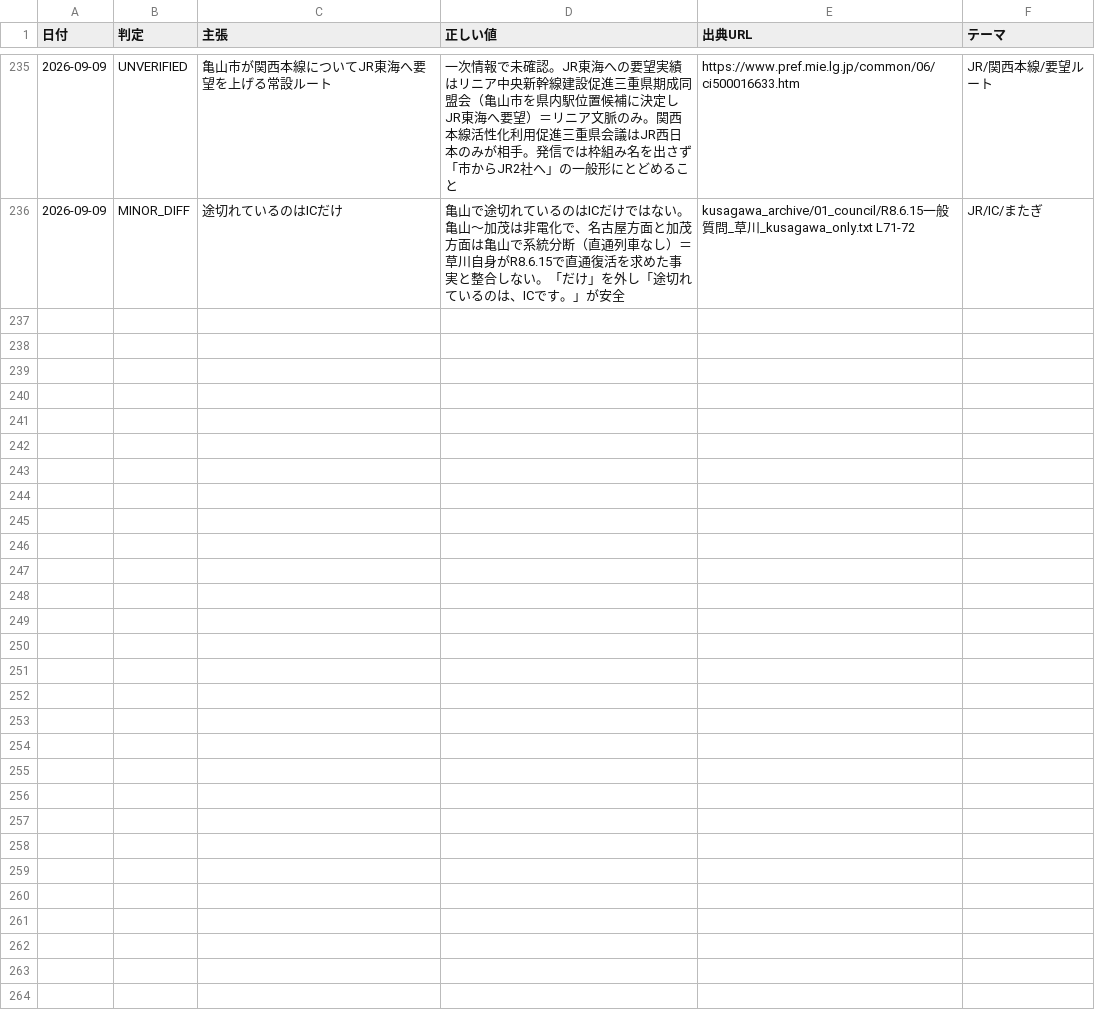
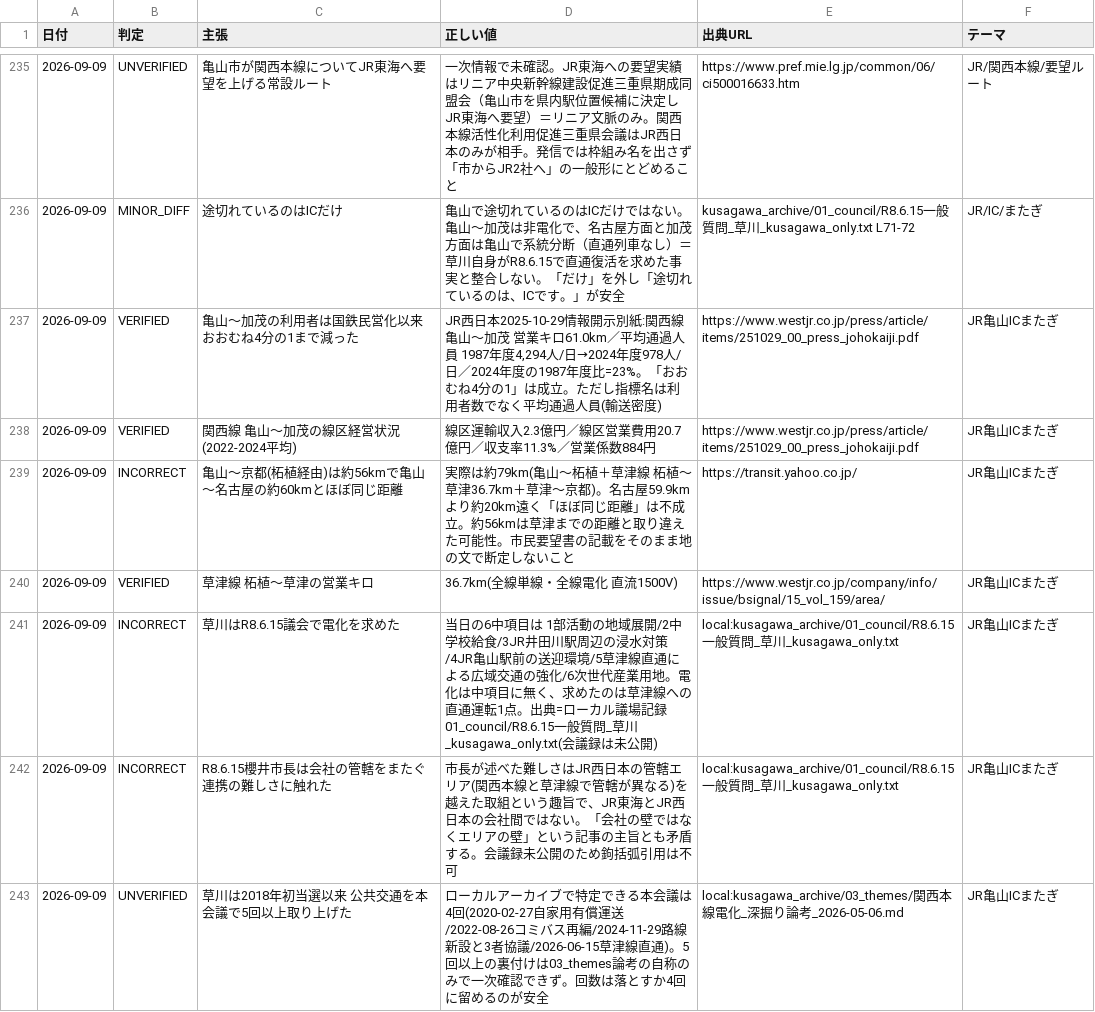
Before and after one commit to thiguchi125-debug/claude-config, a TSV file: backup/agents/knowledge/fact_ledger/verified_facts.tsv, drawn as a sheet; only a part is shown, gaps mark what is left out; the diff names each change by its address in the sheet, - before the commit and + after, or states it on an @@ line.

```diff
--- a/backup/agents/knowledge/fact_ledger/verified_facts.tsv
+++ b/backup/agents/knowledge/fact_ledger/verified_facts.tsv
+row 237: 2026-09-09 | VERIFIED | 亀山〜加茂の利用者は国鉄民営化以来おおむね4分の1まで減った | JR西日本2025-10-29情報開示別紙:関西線 亀山〜加茂 営業キロ61.0km／平均通過人員 1987年度4,294人/日→2024年度978人/日／2024年度の1987年度比=23%。「おおむね4分の1」は成立。ただし指標名は利用者数でなく平均通過人員(輸送密度) | https://www.westjr.co.jp/press/article/items/251029_00_press_johokaiji.pdf | JR亀山ICまたぎ
+row 238: 2026-09-09 | VERIFIED | 関西線 亀山〜加茂の線区経営状況(2022-2024平均) | 線区運輸収入2.3億円／線区営業費用20.7億円／収支率11.3%／営業係数884円 | https://www.westjr.co.jp/press/article/items/251029_00_press_johokaiji.pdf | JR亀山ICまたぎ
+row 239: 2026-09-09 | INCORRECT | 亀山〜京都(柘植経由)は約56kmで亀山〜名古屋の約60kmとほぼ同じ距離 | 実際は約79km(亀山〜柘植＋草津線 柘植〜草津36.7km＋草津〜京都)。名古屋59.9kmより約20km遠く「ほぼ同じ距離」は不成立。約56kmは草津までの距離と取り違えた可能性。市民要望書の記載をそのまま地の文で断定しないこと | https://transit.yahoo.co.jp/ | JR亀山ICまたぎ
+row 240: 2026-09-09 | VERIFIED | 草津線 柘植〜草津の営業キロ | 36.7km(全線単線・全線電化 直流1500V) | https://www.westjr.co.jp/company/info/issue/bsignal/15_vol_159/area/ | JR亀山ICまたぎ
+row 241: 2026-09-09 | INCORRECT | 草川はR8.6.15議会で電化を求めた | 当日の6中項目は 1部活動の地域展開/2中学校給食/3JR井田川駅周辺の浸水対策/4JR亀山駅前の送迎環境/5草津線直通による広域交通の強化/6次世代産業用地。電化は中項目に無く、求めたのは草津線への直通運転1点。出典=ローカル議場記録 01_council/R8.6.15一般質問_草川_kusagawa_only.txt(会議録は未公開) | local:kusagawa_archive/01_council/R8.6.15一般質問_草川_kusagawa_only.txt | JR亀山ICまたぎ
+row 242: 2026-09-09 | INCORRECT | R8.6.15櫻井市長は会社の管轄をまたぐ連携の難しさに触れた | 市長が述べた難しさはJR西日本の管轄エリア(関西本線と草津線で管轄が異なる)を越えた取組という趣旨で、JR東海とJR西日本の会社間ではない。「会社の壁ではなくエリアの壁」という記事の主旨とも矛盾する。会議録未公開のため鉤括弧引用は不可 | local:kusagawa_archive/01_council/R8.6.15一般質問_草川_kusagawa_only.txt | JR亀山ICまたぎ
+row 243: 2026-09-09 | UNVERIFIED | 草川は2018年初当選以来 公共交通を本会議で5回以上取り上げた | ローカルアーカイブで特定できる本会議は4回(2020-02-27自家用有償運送/2022-08-26コミバス再編/2024-11-29路線新設と3者協議/2026-06-15草津線直通)。5回以上の裏付けは03_themes論考の自称のみで一次確認できず。回数は落とすか4回に留めるのが安全 | local:kusagawa_archive/03_themes/関西本線電化_深掘り論考_2026-05-06.md | JR亀山ICまたぎ
```
Also changed, not shown: 2 other files.
